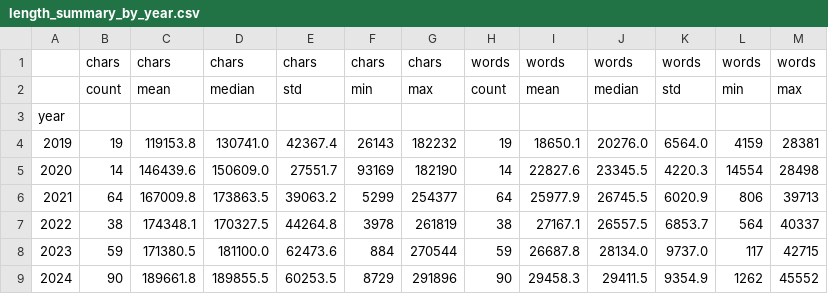
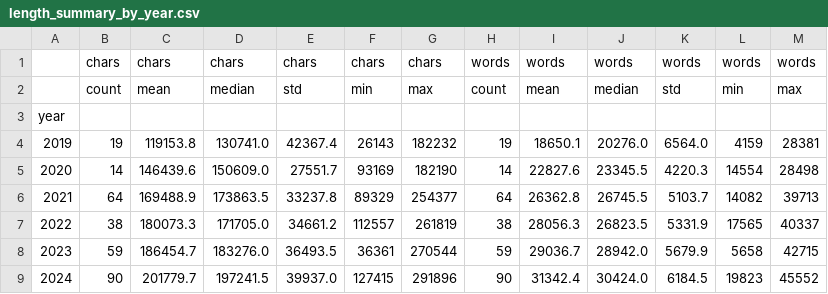
Before and after one commit to bansal28/IPO_prediction_thesis, a CSV file: reports/tables/eda/05_risk_sections/length_summary_by_year.csv, drawn as a sheet; only a part is shown; the diff covers the shown part only.

```diff
--- a/reports/tables/eda/05_risk_sections/length_summary_by_year.csv
+++ b/reports/tables/eda/05_risk_sections/length_summary_by_year.csv
@@ -5,5 +5,5 @@ year,,,,,,,,,,,,
 2020,14,146439.6,150609.0,27551.7,93169,182190,14,22827.6,23345.5,4220.3,14554,28498
-2021,64,167009.8,173863.5,39063.2,5299,254377,64,25977.9,26745.5,6020.9,806,39713
-2022,38,174348.1,170327.5,44264.8,3978,261819,38,27167.1,26557.5,6853.7,564,40337
-2023,59,171380.5,181100.0,62473.6,884,270544,59,26687.8,28134.0,9737.0,117,42715
-2024,90,189661.8,189855.5,60253.5,8729,291896,90,29458.3,29411.5,9354.9,1262,45552
+2021,64,169488.9,173863.5,33237.8,89329,254377,64,26362.8,26745.5,5103.7,14082,39713
+2022,38,180073.3,171705.0,34661.2,112557,261819,38,28056.3,26823.5,5331.9,17565,40337
+2023,59,186454.7,183276.0,36493.5,36361,270544,59,29036.7,28942.0,5679.9,5658,42715
+2024,90,201779.7,197241.5,39937.0,127415,291896,90,31342.4,30424.0,6184.5,19823,45552
```
Also changed, not shown: 18 edited cells elsewhere in this file, data/features/risk_section_summary.csv, reports/tables/eda/05_risk_sections/concept_prevalence_by_year.csv, 52 other files.
